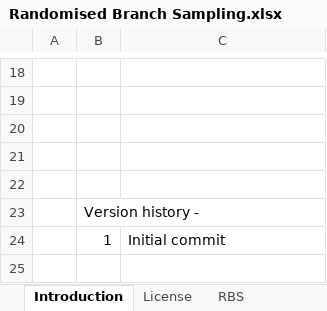
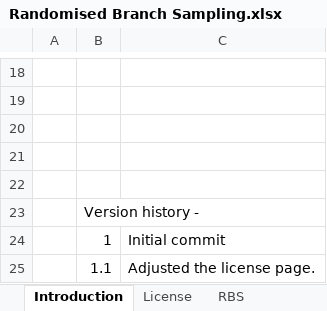
Before and after one commit to FocusedObjective/FocusedObjective.Resources, an Excel workbook: Spreadsheets/Randomised Branch Sampling.xlsx, sheet Introduction, drawn as a sheet; only a part is shown, gaps mark what is left out; values as stored, in another font and other column widths than the file's, no borders; charts and pictures not drawn; the diff names each change by its address in the sheet, - before the commit and + after, or states it on an @@ line.

Commit message:
Adjusted the license file to credit Dimiter (inspiration) and Martin (creator)

```diff
--- a/Spreadsheets/Randomised Branch Sampling.xlsx (sheet Introduction)
+++ b/Spreadsheets/Randomised Branch Sampling.xlsx (sheet Introduction)
+row 25:  | 1.1 | Adjusted the license page.
```
Also changed, not shown: sheet RBS, charts or pictures.
